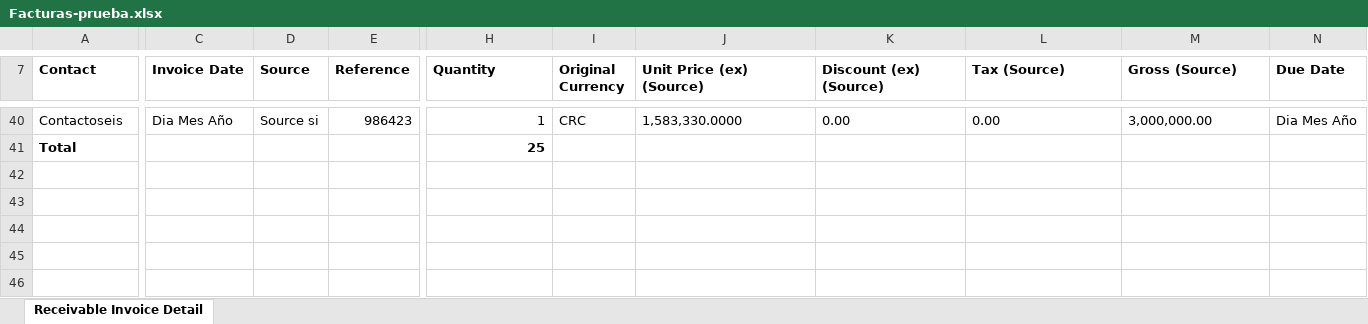
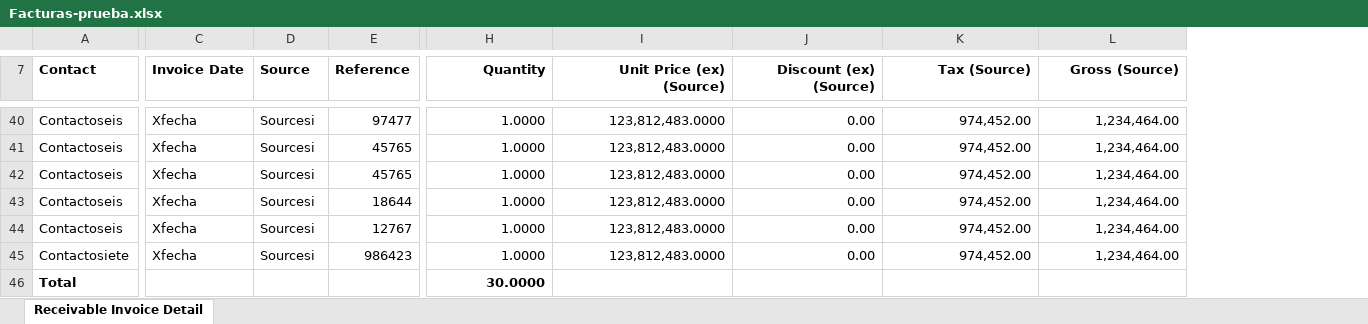
Before and after one commit to RSM-CR/Rentabilidad-RSMCR, an Excel workbook: backend/test-files/Facturas-prueba.xlsx, sheet Receivable Invoice Detail, drawn as a sheet; only a part is shown, gaps mark what is left out; values as stored, in another font and other column widths than the file's, no borders; removed rows and columns are numbered as before the commit, all else as after; rows hold the shown columns only; the diff covers the shown part only; the diff names each change by its address in the sheet, - before the commit and + after, or states it on an @@ line.

```diff
--- a/backend/test-files/Facturas-prueba.xlsx (sheet Receivable Invoice Detail)
+++ b/backend/test-files/Facturas-prueba.xlsx (sheet Receivable Invoice Detail)
-column I (Original Currency), row 40: CRC
-column N (Due Date), row 40: Dia Mes Año
-H7 alignment: left
+H7 alignment: right
-I7:L7 alignment: left
+I7:L7 alignment: right
-C40 (Invoice Date): Dia Mes Año
+C40 (Invoice Date): Xfecha
-D40 (Source): Source si
+D40 (Source): Sourcesi
-E40 (Reference): 986423
+E40 (Reference): 97477
-H40 (Quantity): 1
+H40 (Quantity): 1.0000
-I40:L40 alignment: left
+I40:L40 alignment: right
-I40 (Unit Price (ex) (Source)): 1,583,330.0000
+I40 (Unit Price (ex) (Source)): 123,812,483.0000
-K40 (Tax (Source)): 0.00
+K40 (Tax (Source)): 974,452.00
-L40 (Gross (Source)): 3,000,000.00
+L40 (Gross (Source)): 1,234,464.00
+row 41: Contactoseis | Xfecha | Sourcesi | 45765 | 1.0000 | 123,812,483.0000 | 0.00 | 974,452.00 | 1,234,464.00
+row 42: Contactoseis | Xfecha | Sourcesi | 45765 | 1.0000 | 123,812,483.0000 | 0.00 | 974,452.00 | 1,234,464.00
+row 43: Contactoseis | Xfecha | Sourcesi | 18644 | 1.0000 | 123,812,483.0000 | 0.00 | 974,452.00 | 1,234,464.00
+row 44: Contactoseis | Xfecha | Sourcesi | 12767 | 1.0000 | 123,812,483.0000 | 0.00 | 974,452.00 | 1,234,464.00
+row 45: Contactosiete | Xfecha | Sourcesi | 986423 | 1.0000 | 123,812,483.0000 | 0.00 | 974,452.00 | 1,234,464.00
-H46 (Quantity): 25
+H46 (Quantity): 30.0000
```
Also changed, not shown: 6 added rows, 6 removed rows, 222 edited cells and cell formats elsewhere in this sheet, 5 other files.
